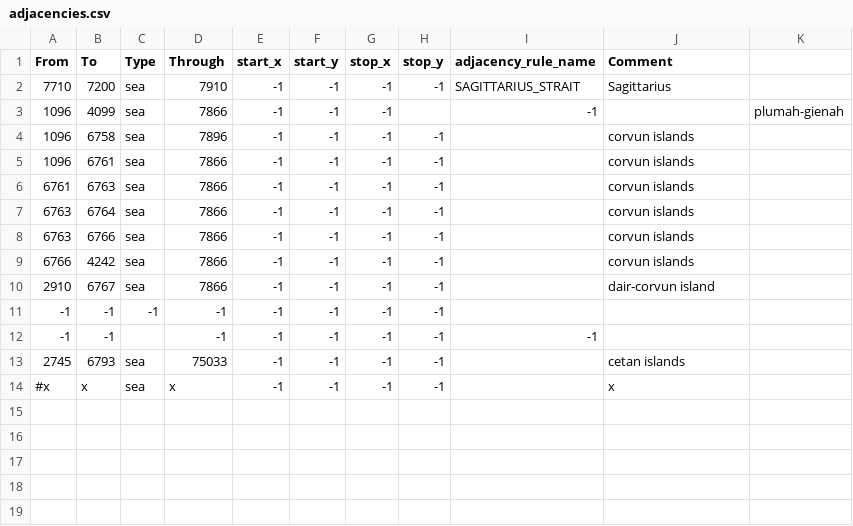
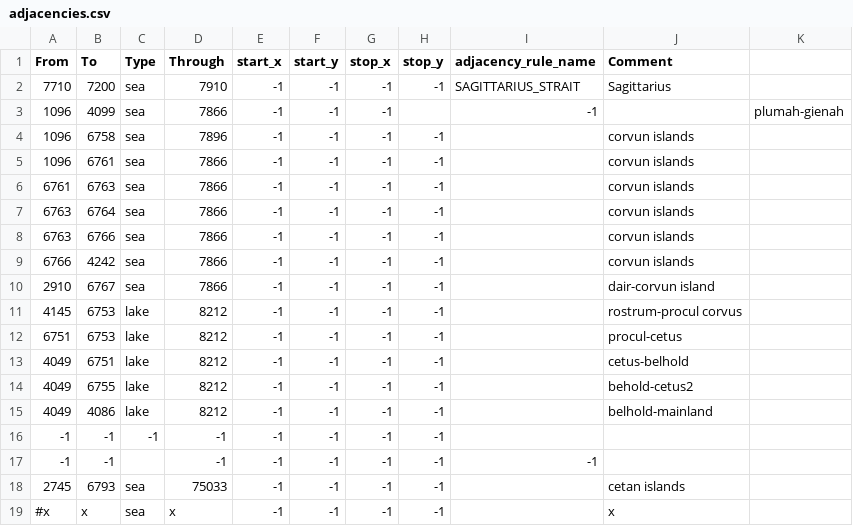
Before and after one commit to Sickpip8/centaura1904, a CSV file: map/adjacencies.csv, drawn as a sheet.

```diff
--- a/map/adjacencies.csv
+++ b/map/adjacencies.csv
@@ -10,2 +10,7 @@ From;To;Type;Through;start_x;start_y;stop_x;stop_y;adjacency_rule_name;Comment
 2910;6767;sea;7866;-1;-1;-1;-1;;dair-corvun island
+4145;6753;lake;8212;-1;-1;-1;-1;;rostrum-procul corvus
+6751;6753;lake;8212;-1;-1;-1;-1;;procul-cetus
+4049;6751;lake;8212;-1;-1;-1;-1;;cetus-belhold
+4049;6755;lake;8212;-1;-1;-1;-1;;behold-cetus2
+4049;4086;lake;8212;-1;-1;-1;-1;;belhold-mainland
 -1;-1;-1;-1;-1;-1;-1;-1;;
```
Also changed, not shown: 47 other files.
